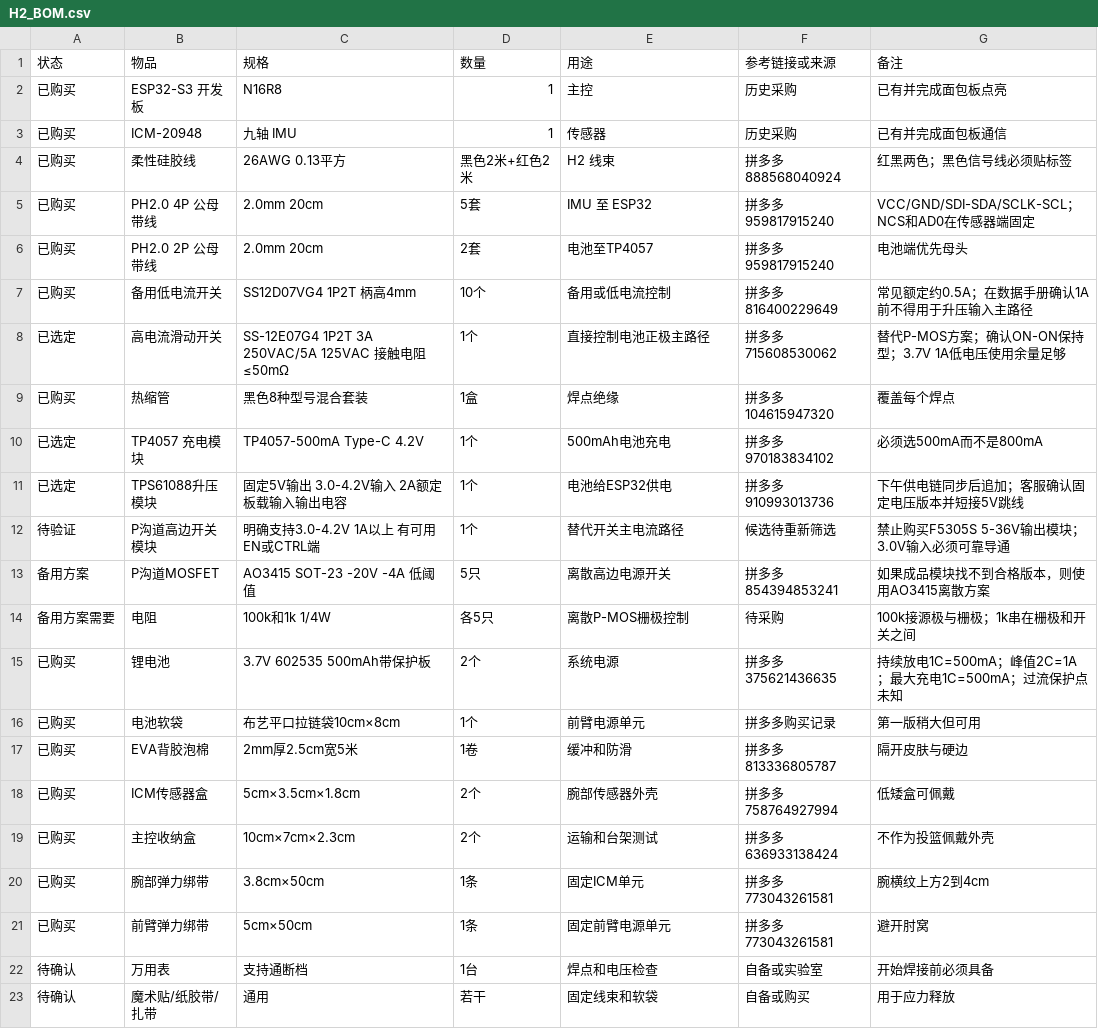
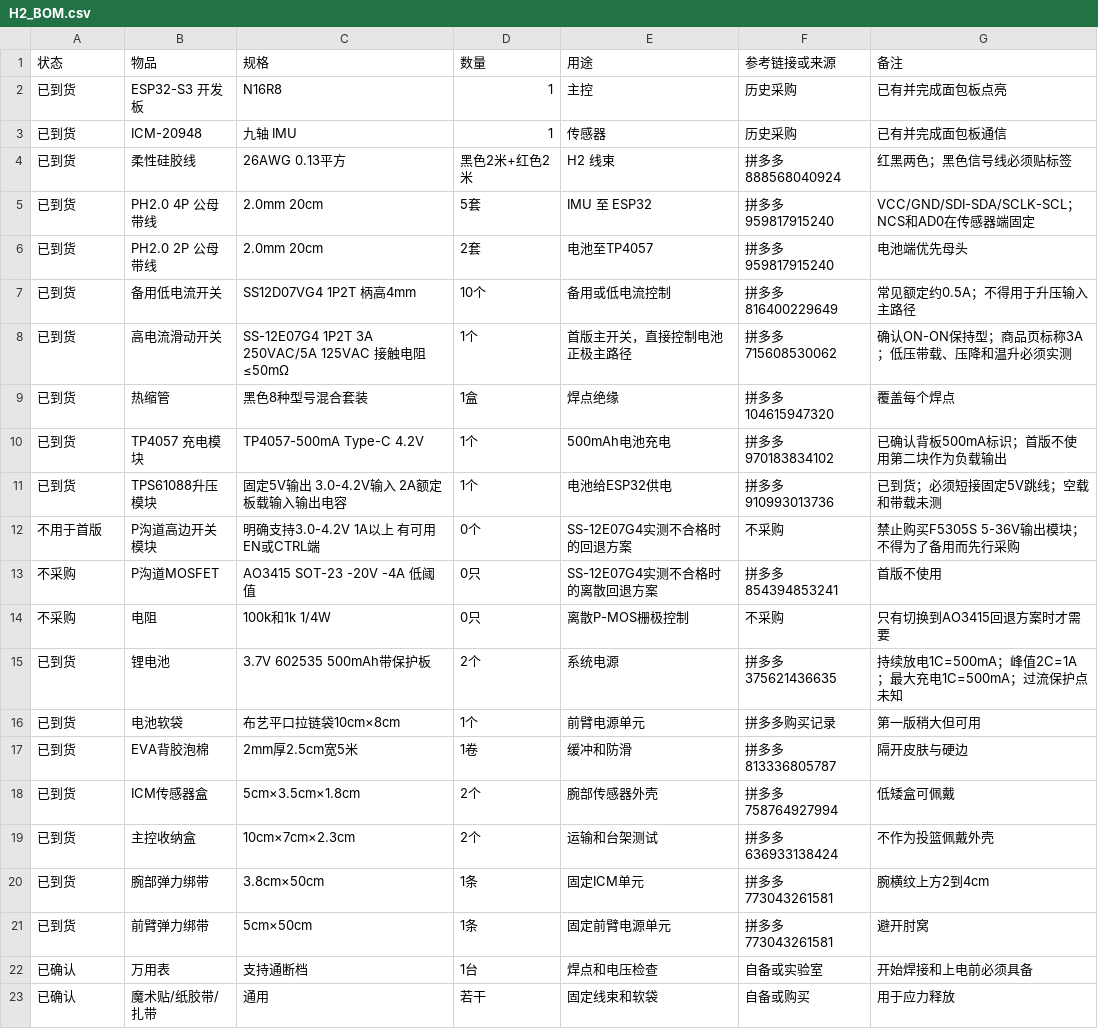
Before and after one commit to koreever66/kineshoot-initial-debug-v1, a CSV file: docs/hardware/H2_BOM.csv, drawn as a sheet.

```diff
--- a/docs/hardware/H2_BOM.csv
+++ b/docs/hardware/H2_BOM.csv
@@ -1,23 +1,23 @@
 状态,物品,规格,数量,用途,参考链接或来源,备注
-已购买,ESP32-S3 开发板,N16R8,1,主控,历史采购,已有并完成面包板点亮
-已购买,ICM-20948,九轴 IMU,1,传感器,历史采购,已有并完成面包板通信
-已购买,柔性硅胶线,26AWG 0.13平方,黑色2米+红色2米,H2 线束,拼多多 888568040924,红黑两色；黑色信号线必须贴标签
-已购买,PH2.0 4P 公母带线,2.0mm 20cm,5套,IMU 至 ESP32,拼多多 959817915240,VCC/GND/SDI-SDA/SCLK-SCL；NCS和AD0在传感器端固定
-已购买,PH2.0 2P 公母带线,2.0mm 20cm,2套,电池至TP4057,拼多多 959817915240,电池端优先母头
-已购买,备用低电流开关,SS12D07VG4 1P2T 柄高4mm,10个,备用或低电流控制,拼多多 816400229649,常见额定约0.5A；在数据手册确认1A前不得用于升压输入主路径
-已选定,高电流滑动开关,SS-12E07G4 1P2T 3A 250VAC/5A 125VAC 接触电阻≤50mΩ,1个,直接控制电池正极主路径,拼多多 715608530062,替代P-MOS方案；确认ON-ON保持型；3.7V 1A低电压使用余量足够
-已购买,热缩管,黑色8种型号混合套装,1盒,焊点绝缘,拼多多 104615947320,覆盖每个焊点
-已选定,TP4057 充电模块,TP4057-500mA Type-C 4.2V,1个,500mAh电池充电,拼多多 970183834102,必须选500mA而不是800mA
-已选定,TPS61088升压模块,固定5V输出 3.0-4.2V输入 2A额定 板载输入输出电容,1个,电池给ESP32供电,拼多多 910993013736,下午供电链同步后追加；客服确认固定电压版本并短接5V跳线
-待验证,P沟道高边开关模块,明确支持3.0-4.2V 1A以上 有可用EN或CTRL端,1个,替代开关主电流路径,候选待重新筛选,禁止购买F5305S 5-36V输出模块；3.0V输入必须可靠导通
-备用方案,P沟道MOSFET,AO3415 SOT-23 -20V -4A 低阈值,5只,离散高边电源开关,拼多多 854394853241,如果成品模块找不到合格版本，则使用AO3415离散方案
-备用方案需要,电阻,100k和1k 1/4W,各5只,离散P-MOS栅极控制,待采购,100k接源极与栅极；1k串在栅极和开关之间
-已购买,锂电池,3.7V 602535 500mAh带保护板,2个,系统电源,拼多多 375621436635,持续放电1C=500mA；峰值2C=1A；最大充电1C=500mA；过流保护点未知
-已购买,电池软袋,布艺平口拉链袋10cm×8cm,1个,前臂电源单元,拼多多购买记录,第一版稍大但可用
-已购买,EVA背胶泡棉,2mm厚2.5cm宽5米,1卷,缓冲和防滑,拼多多 813336805787,隔开皮肤与硬边
-已购买,ICM传感器盒,5cm×3.5cm×1.8cm,2个,腕部传感器外壳,拼多多 758764927994,低矮盒可佩戴
-已购买,主控收纳盒,10cm×7cm×2.3cm,2个,运输和台架测试,拼多多 636933138424,不作为投篮佩戴外壳
-已购买,腕部弹力绑带,3.8cm×50cm,1条,固定ICM单元,拼多多 773043261581,腕横纹上方2到4cm
-已购买,前臂弹力绑带,5cm×50cm,1条,固定前臂电源单元,拼多多 773043261581,避开肘窝
-待确认,万用表,支持通断档,1台,焊点和电压检查,自备或实验室,开始焊接前必须具备
-待确认,魔术贴/纸胶带/扎带,通用,若干,固定线束和软袋,自备或购买,用于应力释放
+已到货,ESP32-S3 开发板,N16R8,1,主控,历史采购,已有并完成面包板点亮
+已到货,ICM-20948,九轴 IMU,1,传感器,历史采购,已有并完成面包板通信
+已到货,柔性硅胶线,26AWG 0.13平方,黑色2米+红色2米,H2 线束,拼多多 888568040924,红黑两色；黑色信号线必须贴标签
+已到货,PH2.0 4P 公母带线,2.0mm 20cm,5套,IMU 至 ESP32,拼多多 959817915240,VCC/GND/SDI-SDA/SCLK-SCL；NCS和AD0在传感器端固定
+已到货,PH2.0 2P 公母带线,2.0mm 20cm,2套,电池至TP4057,拼多多 959817915240,电池端优先母头
+已到货,备用低电流开关,SS12D07VG4 1P2T 柄高4mm,10个,备用或低电流控制,拼多多 816400229649,常见额定约0.5A；不得用于升压输入主路径
+已到货,高电流滑动开关,SS-12E07G4 1P2T 3A 250VAC/5A 125VAC 接触电阻≤50mΩ,1个,首版主开关，直接控制电池正极主路径,拼多多 715608530062,确认ON-ON保持型；商品页标称3A；低压带载、压降和温升必须实测
+已到货,热缩管,黑色8种型号混合套装,1盒,焊点绝缘,拼多多 104615947320,覆盖每个焊点
+已到货,TP4057 充电模块,TP4057-500mA Type-C 4.2V,1个,500mAh电池充电,拼多多 970183834102,已确认背板500mA标识；首版不使用第二块作为负载输出
+已到货,TPS61088升压模块,固定5V输出 3.0-4.2V输入 2A额定 板载输入输出电容,1个,电池给ESP32供电,拼多多 910993013736,已到货；必须短接固定5V跳线；空载和带载未测
+不用于首版,P沟道高边开关模块,明确支持3.0-4.2V 1A以上 有可用EN或CTRL端,0个,SS-12E07G4实测不合格时的回退方案,不采购,禁止购买F5305S 5-36V输出模块；不得为了备用而先行采购
+不采购,P沟道MOSFET,AO3415 SOT-23 -20V -4A 低阈值,0只,SS-12E07G4实测不合格时的离散回退方案,拼多多 854394853241,首版不使用
+不采购,电阻,100k和1k 1/4W,0只,离散P-MOS栅极控制,不采购,只有切换到AO3415回退方案时才需要
+已到货,锂电池,3.7V 602535 500mAh带保护板,2个,系统电源,拼多多 375621436635,持续放电1C=500mA；峰值2C=1A；最大充电1C=500mA；过流保护点未知
+已到货,电池软袋,布艺平口拉链袋10cm×8cm,1个,前臂电源单元,拼多多购买记录,第一版稍大但可用
+已到货,EVA背胶泡棉,2mm厚2.5cm宽5米,1卷,缓冲和防滑,拼多多 813336805787,隔开皮肤与硬边
+已到货,ICM传感器盒,5cm×3.5cm×1.8cm,2个,腕部传感器外壳,拼多多 758764927994,低矮盒可佩戴
+已到货,主控收纳盒,10cm×7cm×2.3cm,2个,运输和台架测试,拼多多 636933138424,不作为投篮佩戴外壳
+已到货,腕部弹力绑带,3.8cm×50cm,1条,固定ICM单元,拼多多 773043261581,腕横纹上方2到4cm
+已到货,前臂弹力绑带,5cm×50cm,1条,固定前臂电源单元,拼多多 773043261581,避开肘窝
+已确认,万用表,支持通断档,1台,焊点和电压检查,自备或实验室,开始焊接和上电前必须具备
+已确认,魔术贴/纸胶带/扎带,通用,若干,固定线束和软袋,自备或购买,用于应力释放
```
Also changed, not shown: docs/hardware/ORDER_RECEIPTS_2026-09-15.csv, 5 other files.
